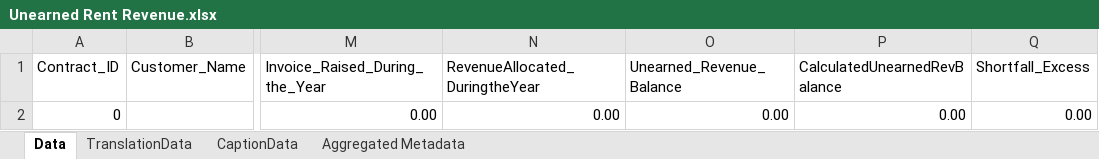
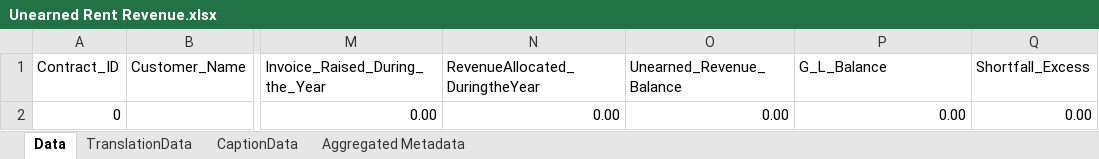
Before and after one commit to Pinkal-Mct/BRE-Appsource-CORE-Property-Management-Master-Pinkal, an Excel workbook: Unearned Rent Revenue.xlsx, sheet Data, drawn as a sheet; only a part is shown, gaps mark what is left out; values as stored, in another font and other column widths than the file's, no borders; table styles not drawn; the diff names each change by its address in the sheet, - before the commit and + after, or states it on an @@ line.

```diff
--- a/Unearned Rent Revenue.xlsx (sheet Data)
+++ b/Unearned Rent Revenue.xlsx (sheet Data)
-P1: CalculatedUnearnedRevBalance
+P1: G_L_Balance
```
Also changed, not shown: sheet Aggregated Metadata, 14 other files.
